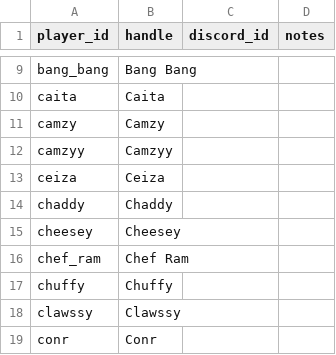
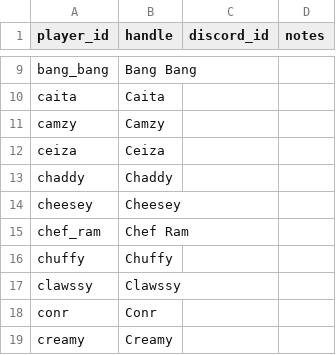
Before and after one commit to slight-oce/WZ-Customs, a CSV file: data/players.csv, drawn as a sheet; only a part is shown, gaps mark what is left out; the shorter side is filled out with more unchanged rows; the diff names each change by its address in the sheet, - before the commit and + after, or states it on an @@ line.

```diff
--- a/data/players.csv
+++ b/data/players.csv
-row 12: camzyy | Camzyy
```
Also changed, not shown: data/aliases.csv, data/ranks.csv, 2 other files.
